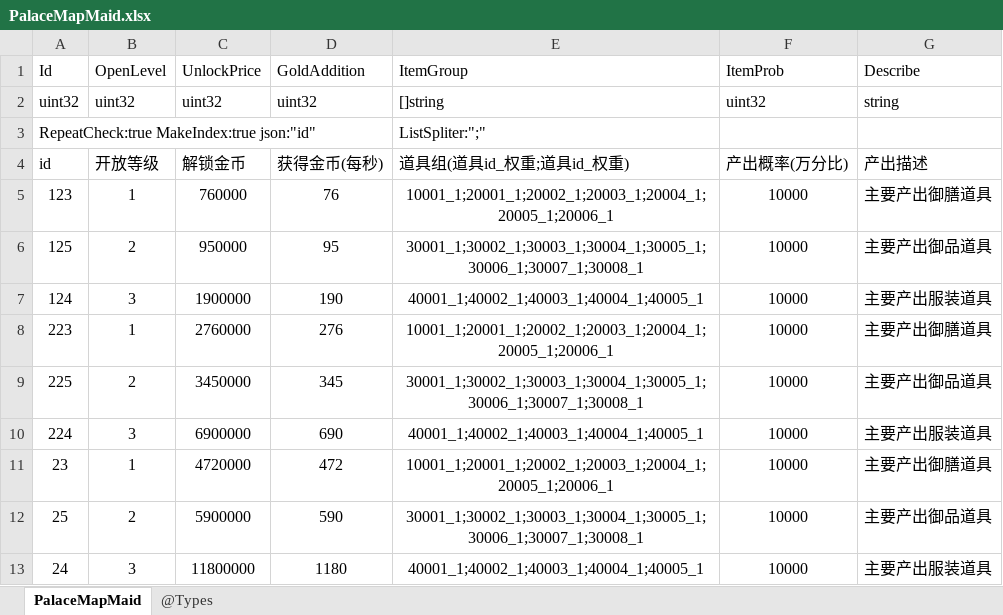
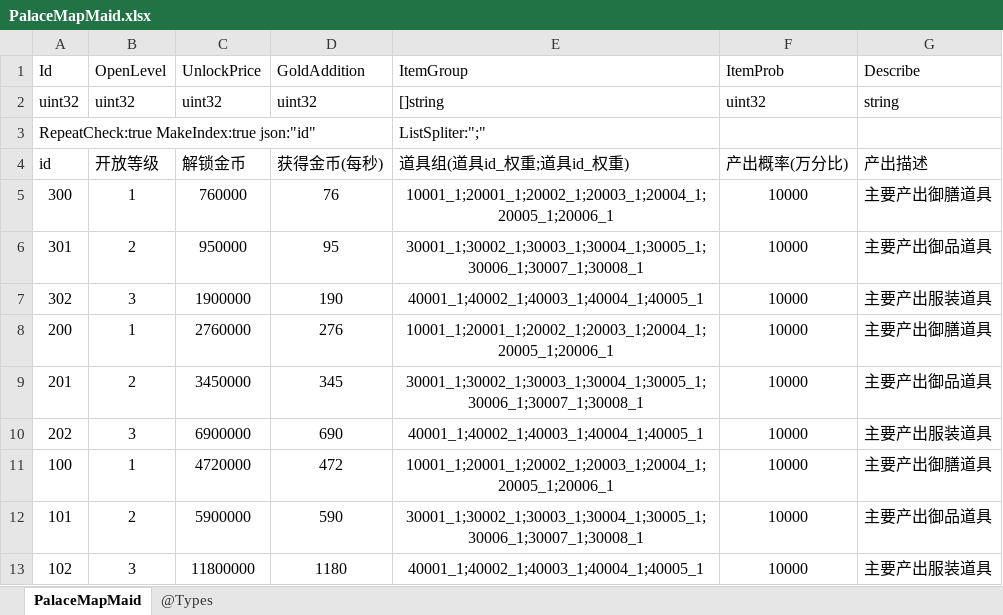
Before and after one commit to gaozhengshuang/familyfight, an Excel workbook: docs/excel/PalaceMapMaid.xlsx, sheet PalaceMapMaid, drawn as a sheet; values as stored, in another font and other column widths than the file's, no borders; the diff names each change by its address in the sheet, - before the commit and + after, or states it on an @@ line.

```diff
--- a/docs/excel/PalaceMapMaid.xlsx (sheet PalaceMapMaid)
+++ b/docs/excel/PalaceMapMaid.xlsx (sheet PalaceMapMaid)
-A5 (Id): 123
+A5 (Id): 300
-A6 (Id): 125
+A6 (Id): 301
-A7 (Id): 124
+A7 (Id): 302
-A8 (Id): 223
+A8 (Id): 200
-A9 (Id): 225
+A9 (Id): 201
-A10 (Id): 224
+A10 (Id): 202
-A11 (Id): 23
+A11 (Id): 100
-A12 (Id): 25
+A12 (Id): 101
-A13 (Id): 24
+A13 (Id): 102
```
Also changed, not shown: docs/excel/PalaceMap.xlsx, docs/excel/PalaceMapMasterLevels.xlsx, 1 other file.
